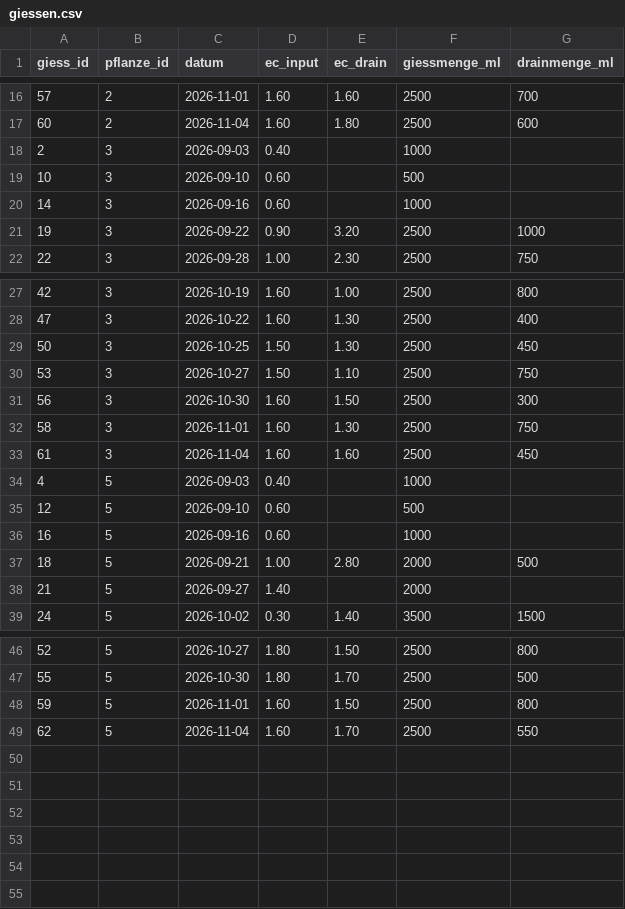
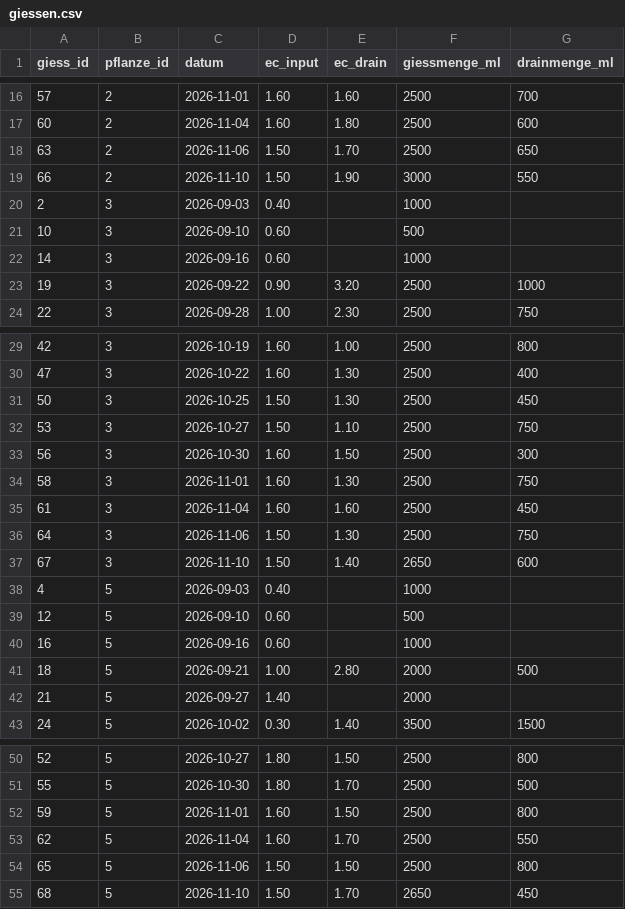
Before and after one commit to MadAlchimist/MadAlchimist.github.io, a CSV file: assets/canalyze_export/giessen.csv, drawn as a sheet; only a part is shown, gaps mark what is left out.

```diff
--- a/assets/canalyze_export/giessen.csv
+++ b/assets/canalyze_export/giessen.csv
@@ -17,2 +17,4 @@ giess_id;pflanze_id;datum;ec_input;ec_drain;giessmenge_ml;drainmenge_ml
 60;2;2026-11-04;1.60;1.80;2500;600
+63;2;2026-11-06;1.50;1.70;2500;650
+66;2;2026-11-10;1.50;1.90;3000;550
 2;3;2026-09-03;0.40;;1000;
@@ -33,2 +35,4 @@ giess_id;pflanze_id;datum;ec_input;ec_drain;giessmenge_ml;drainmenge_ml
 61;3;2026-11-04;1.60;1.60;2500;450
+64;3;2026-11-06;1.50;1.30;2500;750
+67;3;2026-11-10;1.50;1.40;2650;600
 4;5;2026-09-03;0.40;;1000;
@@ -49 +53,3 @@ giess_id;pflanze_id;datum;ec_input;ec_drain;giessmenge_ml;drainmenge_ml
 62;5;2026-11-04;1.60;1.70;2500;550
+65;5;2026-11-06;1.50;1.50;2500;800
+68;5;2026-11-10;1.50;1.70;2650;450
```
Also changed, not shown: assets/canalyze_export/fotos.csv, assets/canalyze_export/klima.csv, 24 other files.
